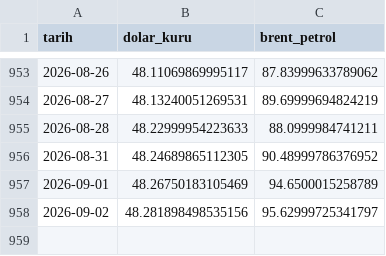
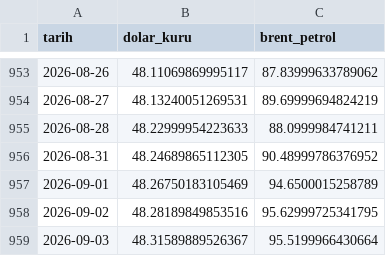
Before and after one commit to Rizakarakaya7/Tarim_pulse_pro, a CSV file: data/silver/macro_data.csv, drawn as a sheet; only a part is shown, gaps mark what is left out.

```diff
--- a/data/silver/macro_data.csv
+++ b/data/silver/macro_data.csv
@@ -957,2 +957,3 @@ tarih,dolar_kuru,brent_petrol
 2026-09-01,48.26750183105469,94.6500015258789
-2026-09-02,48.281898498535156,95.62999725341797
+2026-09-02,48.28189849853516,95.62999725341795
+2026-09-03,48.31589889526367,95.5199966430664
```
Also changed, not shown: data/silver/monthly_exports.csv, 1 other file.
